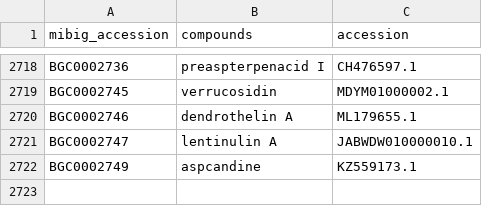
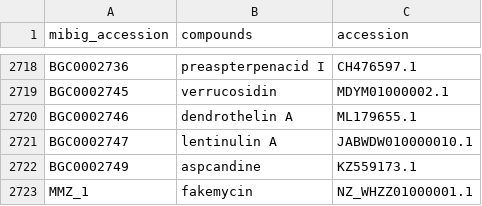
Before and after one commit to mmzdouc/mibigger, a CSV file: src/mibig_input_script/existing_mibig_entries.csv, drawn as a sheet; only a part is shown, gaps mark what is left out.

```diff
--- a/src/mibig_input_script/existing_mibig_entries.csv
+++ b/src/mibig_input_script/existing_mibig_entries.csv
@@ -2722 +2722,2 @@ BGC0002747,lentinulin A,JABWDW010000010.1
 BGC0002749,aspcandine,KZ559173.1
+MMZ_1,fakemycin,NZ_WHZZ01000001.1
```
Also changed, not shown: 10 other files.
